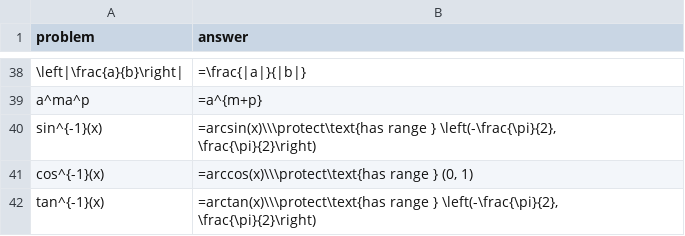
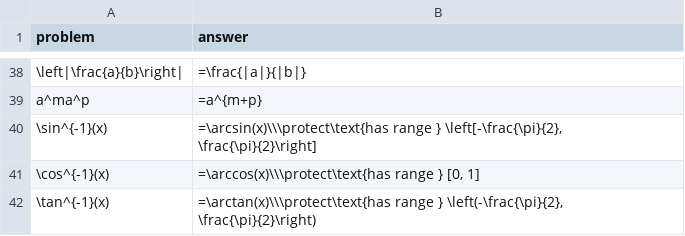
Before and after one commit to ASCTech/mooculus, a CSV file: curriculum/flashcards/preCalc/preCalc.csv, drawn as a sheet; only a part is shown, gaps mark what is left out; the diff names each change by its address in the sheet, - before the commit and + after, or states it on an @@ line.

```diff
--- a/curriculum/flashcards/preCalc/preCalc.csv
+++ b/curriculum/flashcards/preCalc/preCalc.csv
-A40 (problem): sin^{-1}(x)
+A40 (problem): \sin^{-1}(x)
-B40 (answer): =arcsin(x)\\\protect\text{has range } \left(-\frac{\pi}{2}, \frac{\pi}{2}\right)
+B40 (answer): =\arcsin(x)\\\protect\text{has range } \left[-\frac{\pi}{2}, \frac{\pi}{2}\right]
-A41 (problem): cos^{-1}(x)
+A41 (problem): \cos^{-1}(x)
-B41 (answer): =arccos(x)\\\protect\text{has range } (0, 1)
+B41 (answer): =\arccos(x)\\\protect\text{has range } [0, 1]
-A42 (problem): tan^{-1}(x)
+A42 (problem): \tan^{-1}(x)
-B42 (answer): =arctan(x)\\\protect\text{has range }…
+B42 (answer): =\arctan(x)\\\protect\text{has range }…
```
Also changed, not shown: 1 other file.
